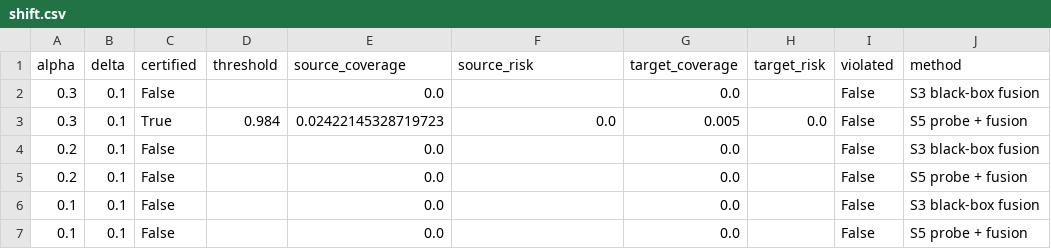
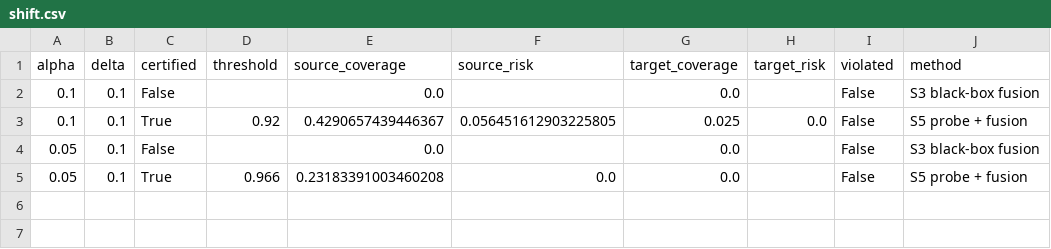
Before and after one commit to Krit-Jain/Underwrite, a CSV file: reports/tables/shift.csv, drawn as a sheet.

Commit message:
feat(eval): recalibrate on target documents alone when repairing shift
Answers the business question directly: how many labelled documents a new client template needs before its certificate is valid.

```diff
--- a/reports/tables/shift.csv
+++ b/reports/tables/shift.csv
@@ -1,7 +1,5 @@
 alpha,delta,certified,threshold,source_coverage,source_risk,target_coverage,target_risk,violated,method
-0.3,0.1,False,,0.0,,0.0,,False,S3 black-box fusion
-0.3,0.1,True,0.984,0.02422145328719723,0.0,0.005,0.0,False,S5 probe + fusion
-0.2,0.1,False,,0.0,,0.0,,False,S3 black-box fusion
-0.2,0.1,False,,0.0,,0.0,,False,S5 probe + fusion
 0.1,0.1,False,,0.0,,0.0,,False,S3 black-box fusion
-0.1,0.1,False,,0.0,,0.0,,False,S5 probe + fusion
+0.1,0.1,True,0.92,0.4290657439446367,0.056451612903225805,0.025,0.0,False,S5 probe + fusion
+0.05,0.1,False,,0.0,,0.0,,False,S3 black-box fusion
+0.05,0.1,True,0.966,0.23183391003460208,0.0,0.0,,False,S5 probe + fusion
```
Also changed, not shown: reports/tables/repair.csv, 4 other files.
